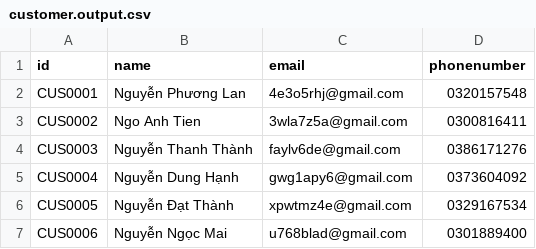
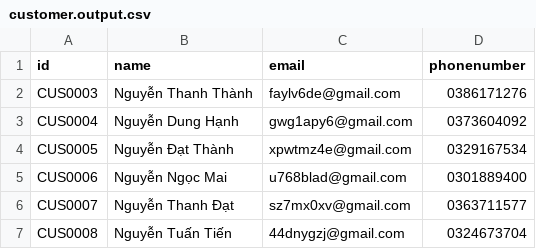
Before and after one commit to ngoanhtien/inventory-management-v1.2, a CSV file: src/main/resources/data/output/customer.output.csv, drawn as a sheet; only a part is shown; the shorter side is filled out with more unchanged rows.

Commit message:
Complete CRUD customer

```diff
--- a/src/main/resources/data/output/customer.output.csv
+++ b/src/main/resources/data/output/customer.output.csv
@@ -1,4 +1,2 @@
 id,name,email,phonenumber
-CUS0001,Nguyễn Phương Lan,4e3o5rhj@gmail.com,0320157548
-CUS0002,Ngo Anh Tien,3wla7z5a@gmail.com,0300816411
 CUS0003,Nguyễn Thanh Thành,faylv6de@gmail.com,0386171276
```
Also changed, not shown: 17 other files.
